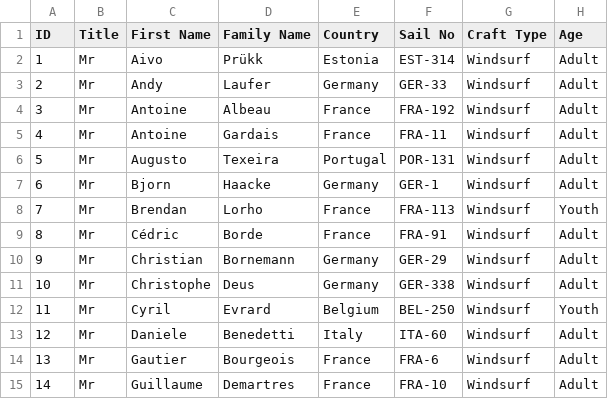
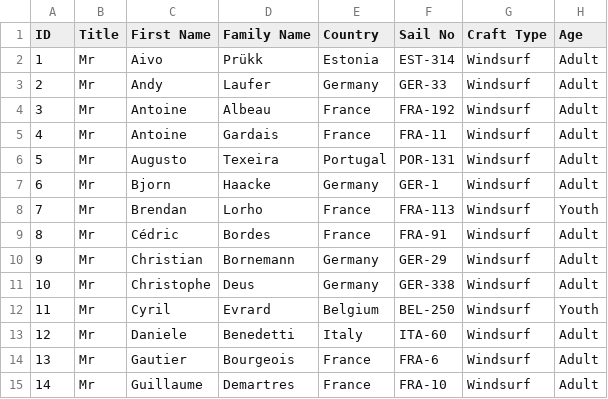
Before and after one commit to Logiqx/wst-results, a CSV file: events/2024/config/entrants.csv, drawn as a sheet; only a part is shown.

Commit message:
Fix typo

```diff
--- a/events/2024/config/entrants.csv
+++ b/events/2024/config/entrants.csv
@@ -8,3 +8,3 @@ ID,Title,First Name,Family Name,Country,Sail No,Craft Type,Age
 7,Mr,Brendan,Lorho,France,FRA-113,Windsurf,Youth
-8,Mr,Cédric,Borde,France,FRA-91,Windsurf,Adult
+8,Mr,Cédric,Bordes,France,FRA-91,Windsurf,Adult
 9,Mr,Christian,Bornemann,Germany,GER-29,Windsurf,Adult
```
Also changed, not shown: events/2024/config/motions.csv, 2 other files.
